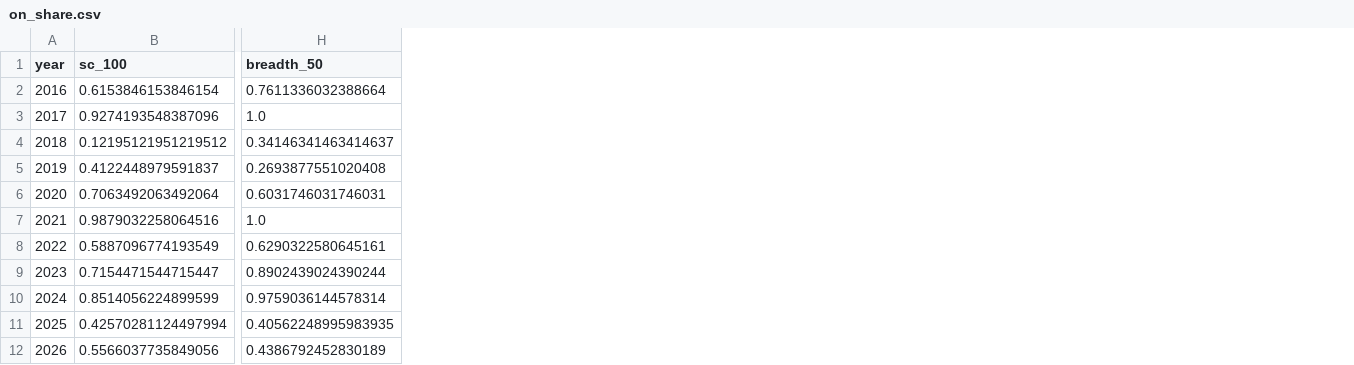
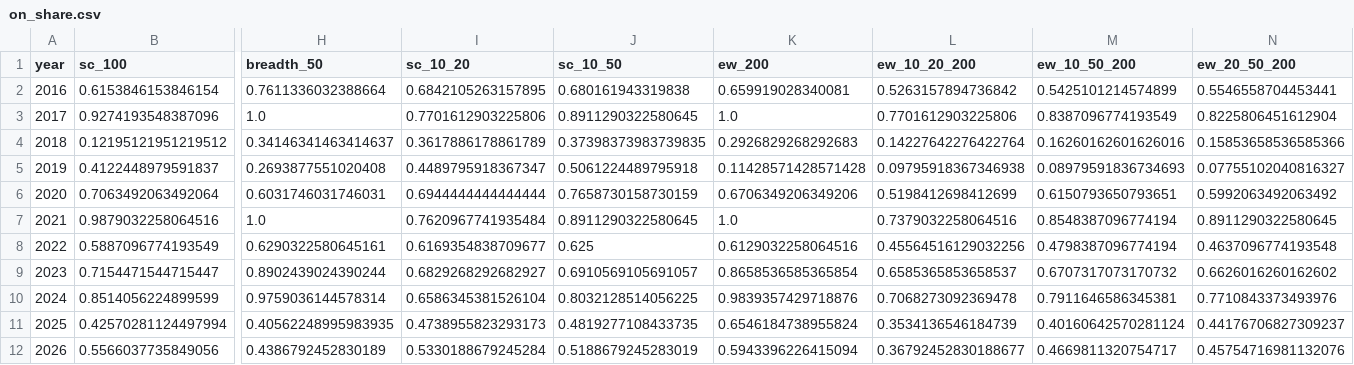
Before and after one commit to maulikam/baskfy, a CSV file: machinelearning/python/research/portfolio-ml/out/rr_regime/on_share.csv, drawn as a sheet; only a part is shown, gaps mark what is left out; the diff names each change by its address in the sheet, - before the commit and + after, or states it on an @@ line.

```diff
--- a/machinelearning/python/research/portfolio-ml/out/rr_regime/on_share.csv
+++ b/machinelearning/python/research/portfolio-ml/out/rr_regime/on_share.csv
+column I (sc_10_20), rows 2-12: 0.6842105263157895 | 0.7701612903225806 | 0.3617886178861789 | 0.4489795918367347 | 0.6944444444444444 | 0.7620967741935484 | 0.6169354838709677 | 0.6829268292682927 | 0.6586345381526104 | 0.4738955823293173 | 0.5330188679245284
+column J (sc_10_50), rows 2-12: 0.680161943319838 | 0.8911290322580645 | 0.37398373983739835 | 0.5061224489795918 | 0.7658730158730159 | 0.8911290322580645 | 0.625 | 0.6910569105691057 | 0.8032128514056225 | 0.4819277108433735 | 0.5188679245283019
+column K (ew_200), rows 2-12: 0.659919028340081 | 1.0 | 0.2926829268292683 | 0.11428571428571428 | 0.6706349206349206 | 1.0 | 0.6129032258064516 | 0.8658536585365854 | 0.9839357429718876 | 0.6546184738955824 | 0.5943396226415094
+column L (ew_10_20_200), rows 2-12: 0.5263157894736842 | 0.7701612903225806 | 0.14227642276422764 | 0.09795918367346938 | 0.5198412698412699 | 0.7379032258064516 | 0.45564516129032256 | 0.6585365853658537 | 0.7068273092369478 | 0.3534136546184739 | 0.36792452830188677
+column M (ew_10_50_200), rows 2-12: 0.5425101214574899 | 0.8387096774193549 | 0.16260162601626016 | 0.08979591836734693 | 0.6150793650793651 | 0.8548387096774194 | 0.4798387096774194 | 0.6707317073170732 | 0.7911646586345381 | 0.40160642570281124 | 0.4669811320754717
+column N (ew_20_50_200), rows 2-12: 0.5546558704453441 | 0.8225806451612904 | 0.15853658536585366 | 0.07755102040816327 | 0.5992063492063492 | 0.8911290322580645 | 0.4637096774193548 | 0.6626016260162602 | 0.7710843373493976 | 0.44176706827309237 | 0.45754716981132076
```
Also changed, not shown: machinelearning/python/research/portfolio-ml/out/rr_regime/summary.csv, 3 other files.
